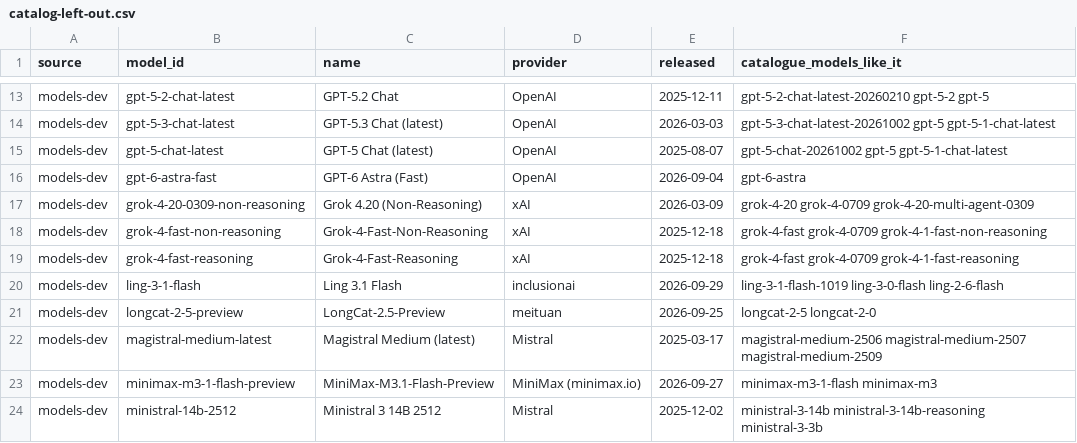
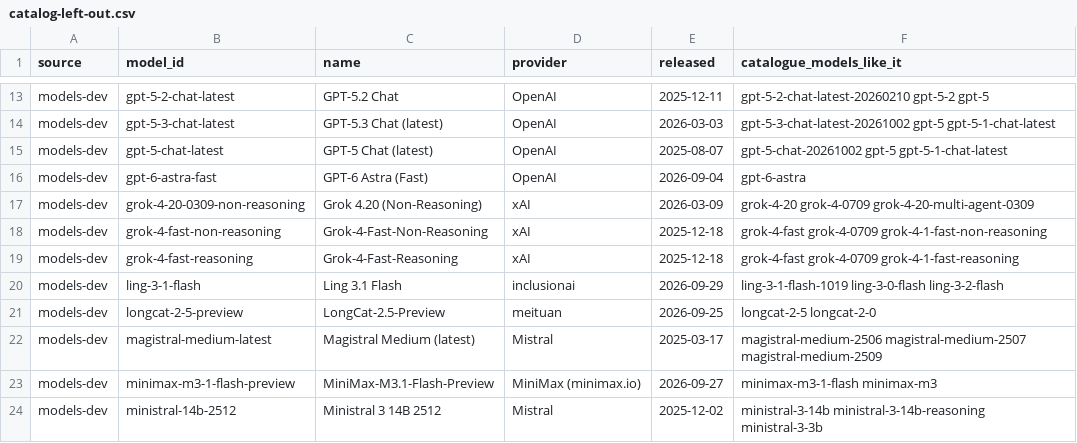
Before and after one commit to jshahbazi/llmbench, a CSV file: data/reports/catalog-left-out.csv, drawn as a sheet; only a part is shown, gaps mark what is left out.

```diff
--- a/data/reports/catalog-left-out.csv
+++ b/data/reports/catalog-left-out.csv
@@ -19,3 +19,3 @@ models-dev,grok-4-fast-non-reasoning,Grok-4-Fast-Non-Reasoning,xAI,2025-12-18,gr
 models-dev,grok-4-fast-reasoning,Grok-4-Fast-Reasoning,xAI,2025-12-18,grok-4-fast grok-4-0709 grok-4-1-fast-reasoning
-models-dev,ling-3-1-flash,Ling 3.1 Flash,inclusionai,2026-09-29,ling-3-1-flash-1019 ling-3-0-flash ling-2-6-flash
+models-dev,ling-3-1-flash,Ling 3.1 Flash,inclusionai,2026-09-29,ling-3-1-flash-1019 ling-3-0-flash ling-3-2-flash
 models-dev,longcat-2-5-preview,LongCat-2.5-Preview,meituan,2026-09-25,longcat-2-5 longcat-2-0
```
Also changed, not shown: 7 other files.
